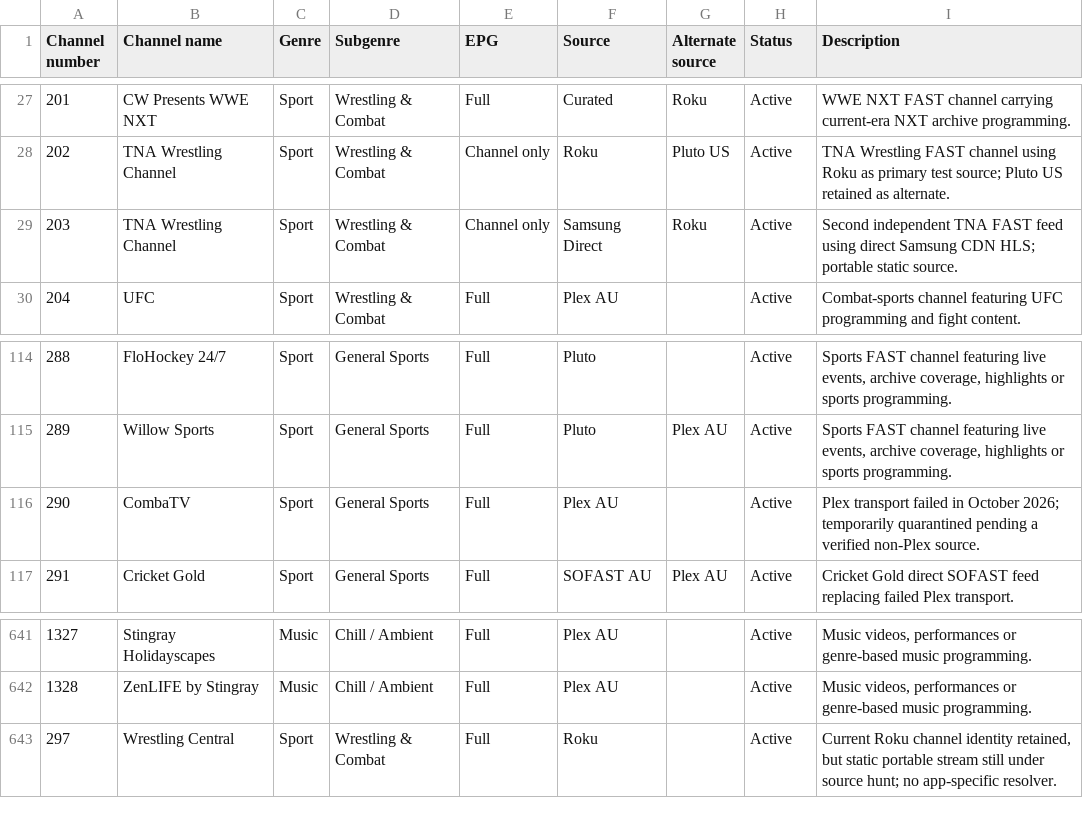
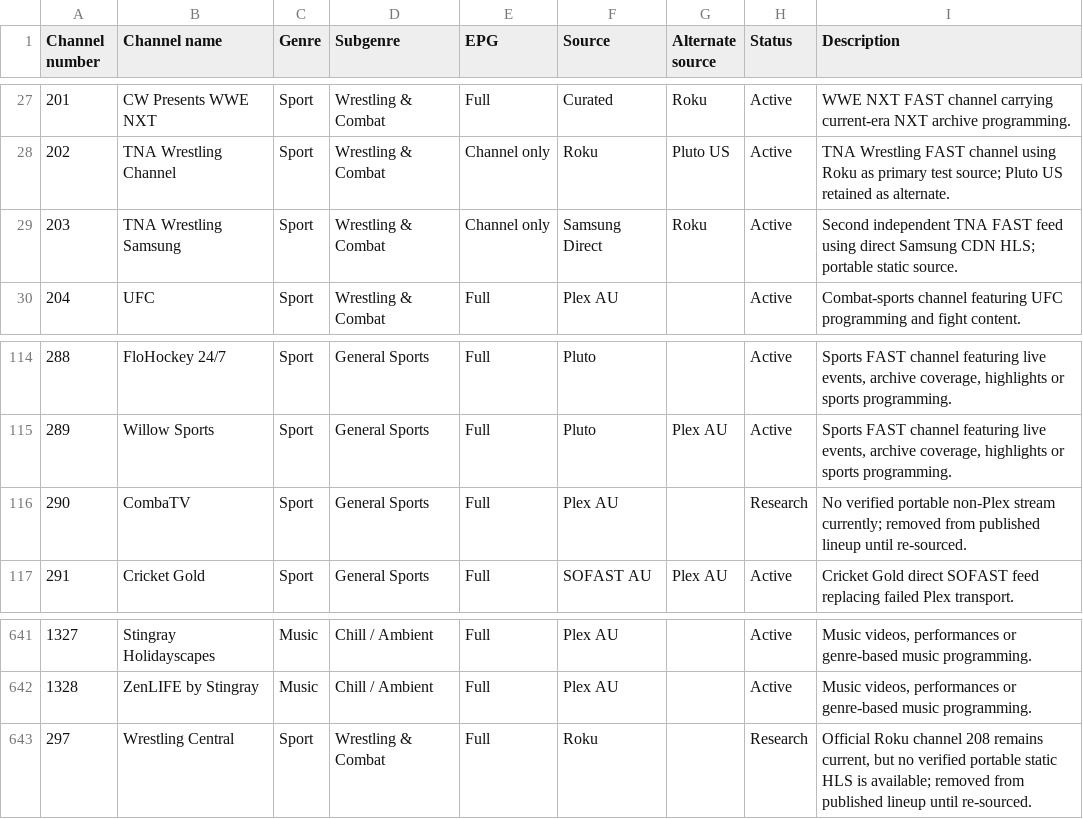
Before and after one commit to safetyblade/autv, a CSV file: channel_guide.csv, drawn as a sheet; only a part is shown, gaps mark what is left out.

Commit message:
data: enforce portable-source policy for sports repairs

```diff
--- a/channel_guide.csv
+++ b/channel_guide.csv
@@ -28,3 +28,3 @@ Channel number,Channel name,Genre,Subgenre,EPG,Source,Alternate source,Status,De
 202,TNA Wrestling Channel,Sport,Wrestling & Combat,Channel only,Roku,Pluto US,Active,"TNA Wrestling FAST channel using Roku as primary test source; Pluto US retained as alternate."
-203,TNA Wrestling Channel,Sport,Wrestling & Combat,Channel only,Samsung Direct,Roku,Active,"Second independent TNA FAST feed using direct Samsung CDN HLS; portable static source."
+203,TNA Wrestling Samsung,Sport,Wrestling & Combat,Channel only,Samsung Direct,Roku,Active,"Second independent TNA FAST feed using direct Samsung CDN HLS; portable static source."
 204,UFC,Sport,Wrestling & Combat,Full,Plex AU,,Active,Combat-sports channel featuring UFC programming and fight content.
@@ -115,3 +115,3 @@ Channel number,Channel name,Genre,Subgenre,EPG,Source,Alternate source,Status,De
 289,Willow Sports,Sport,General Sports,Full,Pluto,Plex AU,Active,"Sports FAST channel featuring live events, archive coverage, highlights or sports programming."
-290,CombaTV,Sport,General Sports,Full,Plex AU,,Active,"Plex transport failed in October 2026; temporarily quarantined pending a verified non-Plex source."
+290,CombaTV,Sport,General Sports,Full,Plex AU,,Research,"No verified portable non-Plex stream currently; removed from published lineup until re-sourced."
 291,Cricket Gold,Sport,General Sports,Full,SOFAST AU,Plex AU,Active,"Cricket Gold direct SOFAST feed replacing failed Plex transport."
@@ -642,2 +642,2 @@ Channel number,Channel name,Genre,Subgenre,EPG,Source,Alternate source,Status,De
 1328,ZenLIFE by Stingray,Music,Chill / Ambient,Full,Plex AU,,Active,"Music videos, performances or genre-based music programming."
-297,Wrestling Central,Sport,Wrestling & Combat,Full,Roku,,Active,"Current Roku channel identity retained, but static portable stream still under source hunt; no app-specific resolver."
+297,Wrestling Central,Sport,Wrestling & Combat,Full,Roku,,Research,"Official Roku channel 208 remains current, but no verified portable static HLS is available; removed from published lineup until re-sourced."
```
